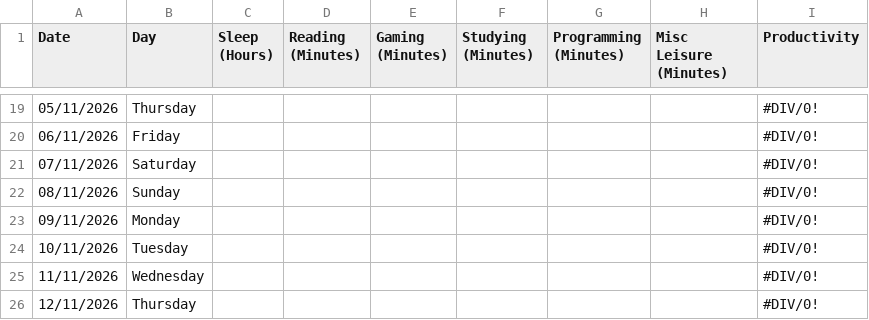
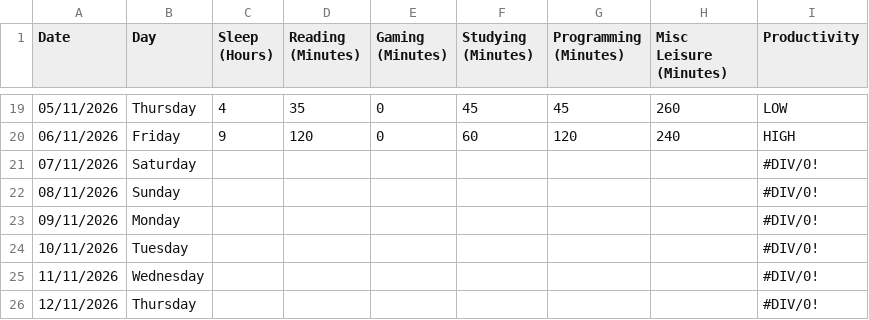
Before and after one commit to Waleediscoding/dcp26-project, a CSV file: dataset/productivity_metrics.csv, drawn as a sheet; only a part is shown, gaps mark what is left out; the diff covers the shown part only.

```diff
--- a/dataset/productivity_metrics.csv
+++ b/dataset/productivity_metrics.csv
@@ -19,3 +19,3 @@ Date,Day,Sleep (Hours),Reading (Minutes),Gaming (Minutes),Studying (Minutes),Pro
-05/11/2026,Thursday,,,,,,,#DIV/0!
-06/11/2026,Friday,,,,,,,#DIV/0!
+05/11/2026,Thursday,4,35,0,45,45,260,LOW
+06/11/2026,Friday,9,120,0,60,120,240,HIGH
 07/11/2026,Saturday,,,,,,,#DIV/0!
```
Also changed, not shown: 29 edited cells elsewhere in this file, 1 other file.
